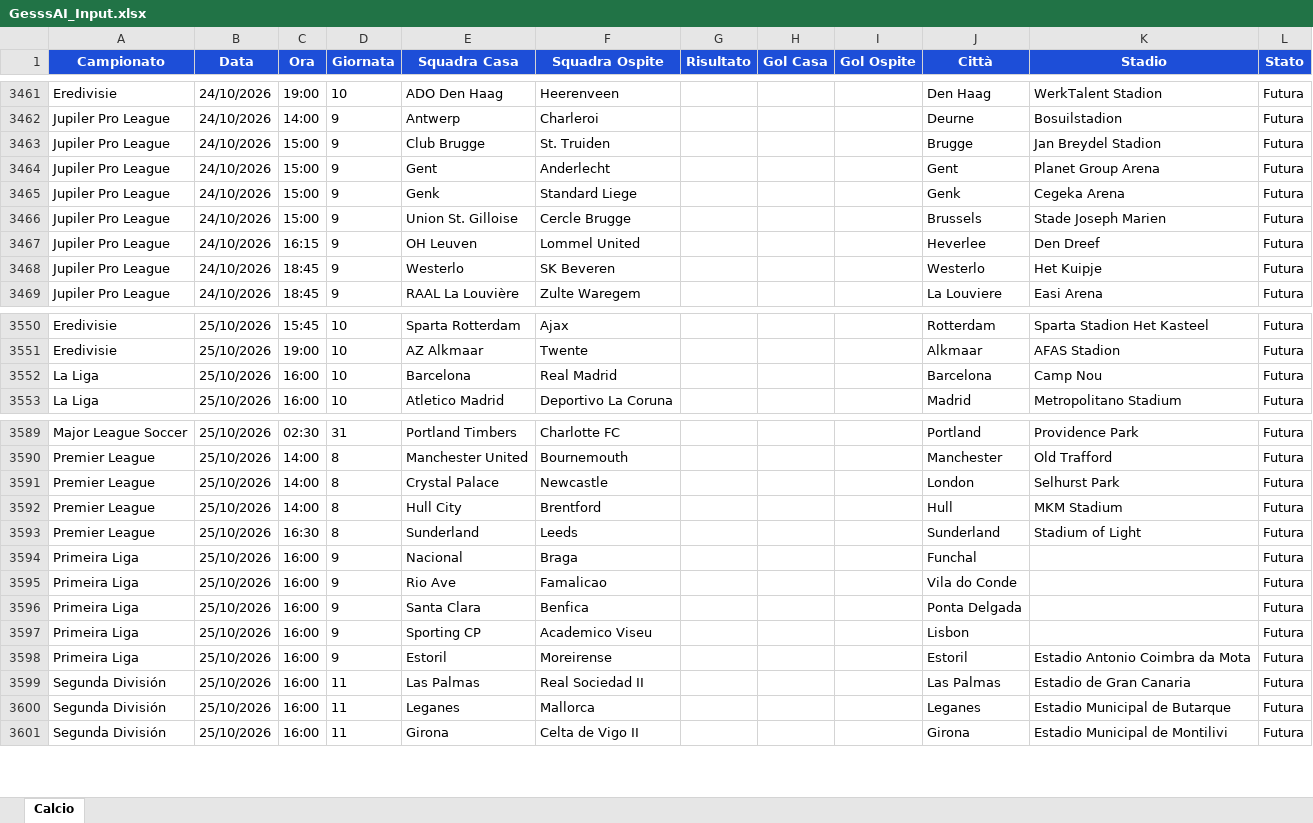
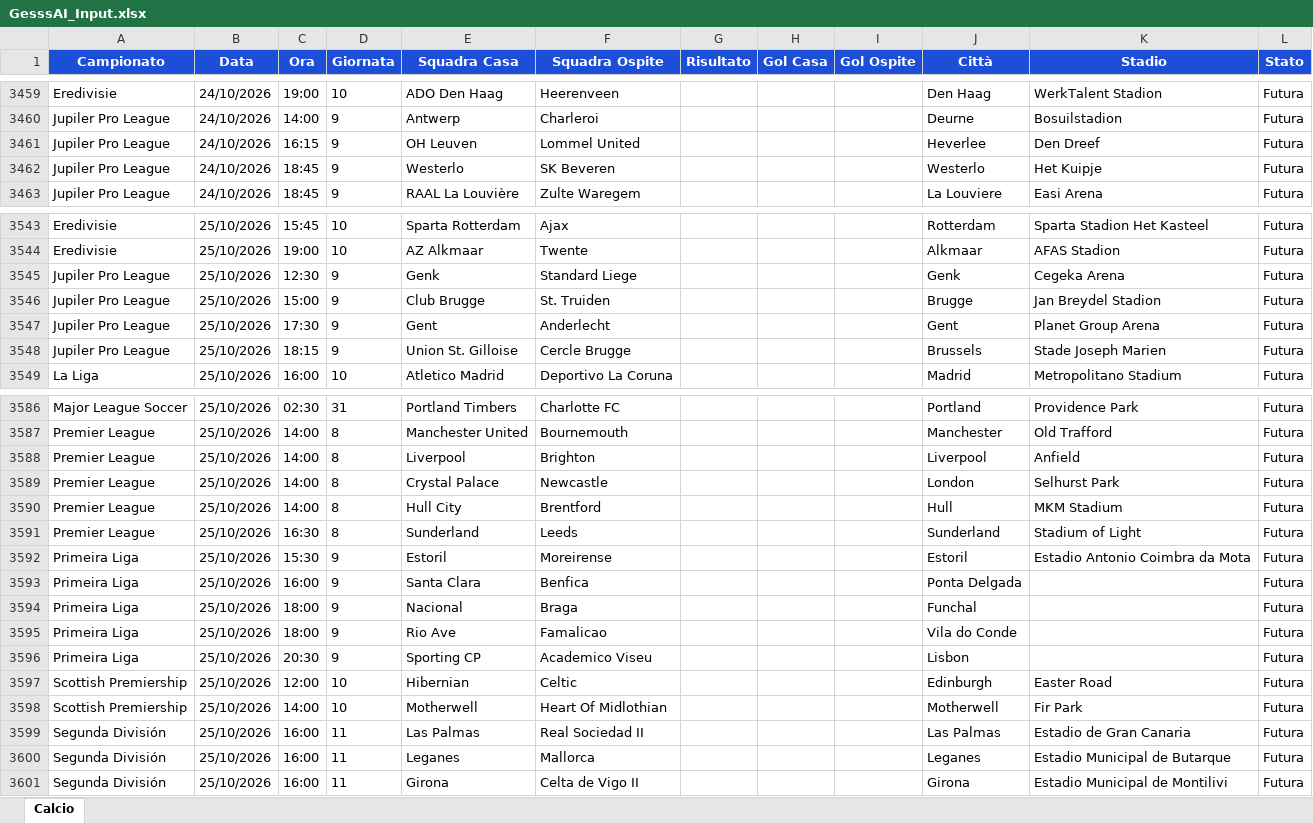
Before and after one commit to Gesss26/GesssAI-Pro---Auto, an Excel workbook: excel/GesssAI_Input.xlsx, sheet Calcio, drawn as a sheet; only a part is shown, gaps mark what is left out; values as stored, in another font and other column widths than the file's, no borders; removed rows and columns are numbered as before the commit, all else as after; the diff covers the shown part only; the diff names each change by its address in the sheet, - before the commit and + after, or states it on an @@ line.

```diff
--- a/excel/GesssAI_Input.xlsx (sheet Calcio)
+++ b/excel/GesssAI_Input.xlsx (sheet Calcio)
-row 3463: Jupiler Pro League | 24/10/2026 | 15:00 | 9 | Club Brugge | St. Truiden |  |  |  | Brugge | Jan Breydel Stadion | Futura
-row 3464: Jupiler Pro League | 24/10/2026 | 15:00 | 9 | Gent | Anderlecht |  |  |  | Gent | Planet Group Arena | Futura
-row 3465: Jupiler Pro League | 24/10/2026 | 15:00 | 9 | Genk | Standard Liege |  |  |  | Genk | Cegeka Arena | Futura
-row 3466: Jupiler Pro League | 24/10/2026 | 15:00 | 9 | Union St. Gilloise | Cercle Brugge |  |  |  | Brussels | Stade Joseph Marien | Futura
-row 3552: La Liga | 25/10/2026 | 16:00 | 10 | Barcelona | Real Madrid |  |  |  | Barcelona | Camp Nou | Futura
+row 3545: Jupiler Pro League | 25/10/2026 | 12:30 | 9 | Genk | Standard Liege |  |  |  | Genk | Cegeka Arena | Futura
+row 3546: Jupiler Pro League | 25/10/2026 | 15:00 | 9 | Club Brugge | St. Truiden |  |  |  | Brugge | Jan Breydel Stadion | Futura
+row 3547: Jupiler Pro League | 25/10/2026 | 17:30 | 9 | Gent | Anderlecht |  |  |  | Gent | Planet Group Arena | Futura
+row 3548: Jupiler Pro League | 25/10/2026 | 18:15 | 9 | Union St. Gilloise | Cercle Brugge |  |  |  | Brussels | Stade Joseph Marien | Futura
+row 3588: Premier League | 25/10/2026 | 14:00 | 8 | Liverpool | Brighton |  |  |  | Liverpool | Anfield | Futura
-row 3594: Primeira Liga | 25/10/2026 | 16:00 | 9 | Nacional | Braga |  |  |  | Funchal |  | Futura
-C3592 (Ora): 16:00
+C3592 (Ora): 15:30
-E3592 (Squadra Casa): Rio Ave
+E3592 (Squadra Casa): Estoril
-F3592 (Squadra Ospite): Famalicao
+F3592 (Squadra Ospite): Moreirense
-J3592 (Città): Vila do Conde
+J3592 (Città): Estoril
-K3592 (Stadio): (empty)
+K3592 (Stadio): Estadio Antonio Coimbra da Mota
+row 3594: Primeira Liga | 25/10/2026 | 18:00 | 9 | Nacional | Braga |  |  |  | Funchal |  | Futura
+row 3595: Primeira Liga | 25/10/2026 | 18:00 | 9 | Rio Ave | Famalicao |  |  |  | Vila do Conde |  | Futura
-C3596 (Ora): 16:00
+C3596 (Ora): 20:30
-row 3598: Primeira Liga | 25/10/2026 | 16:00 | 9 | Estoril | Moreirense |  |  |  | Estoril | Estadio Antonio Coimbra da Mota | Futura
+row 3597: Scottish Premiership | 25/10/2026 | 12:00 | 10 | Hibernian | Celtic |  |  |  | Edinburgh | Easter Road | Futura
+row 3598: Scottish Premiership | 25/10/2026 | 14:00 | 10 | Motherwell | Heart Of Midlothian |  |  |  | Motherwell | Fir Park | Futura
```
Also changed, not shown: 12 added rows, 14 removed rows and 39 edited cells elsewhere in this sheet, 2 other files.
